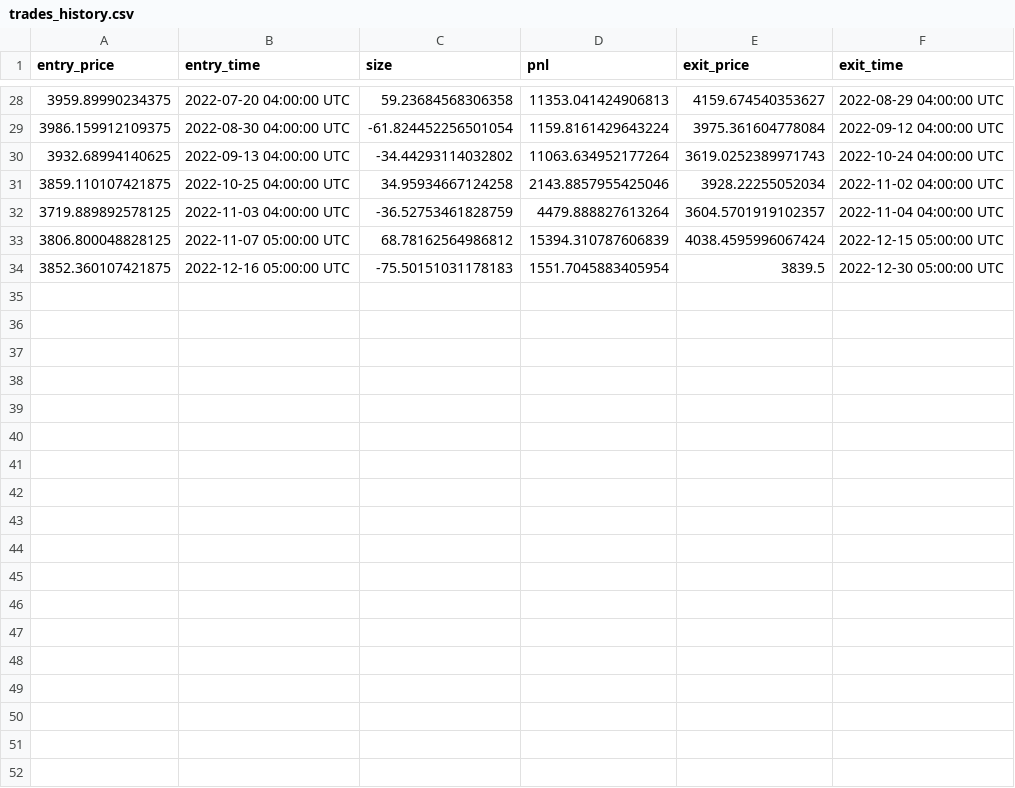
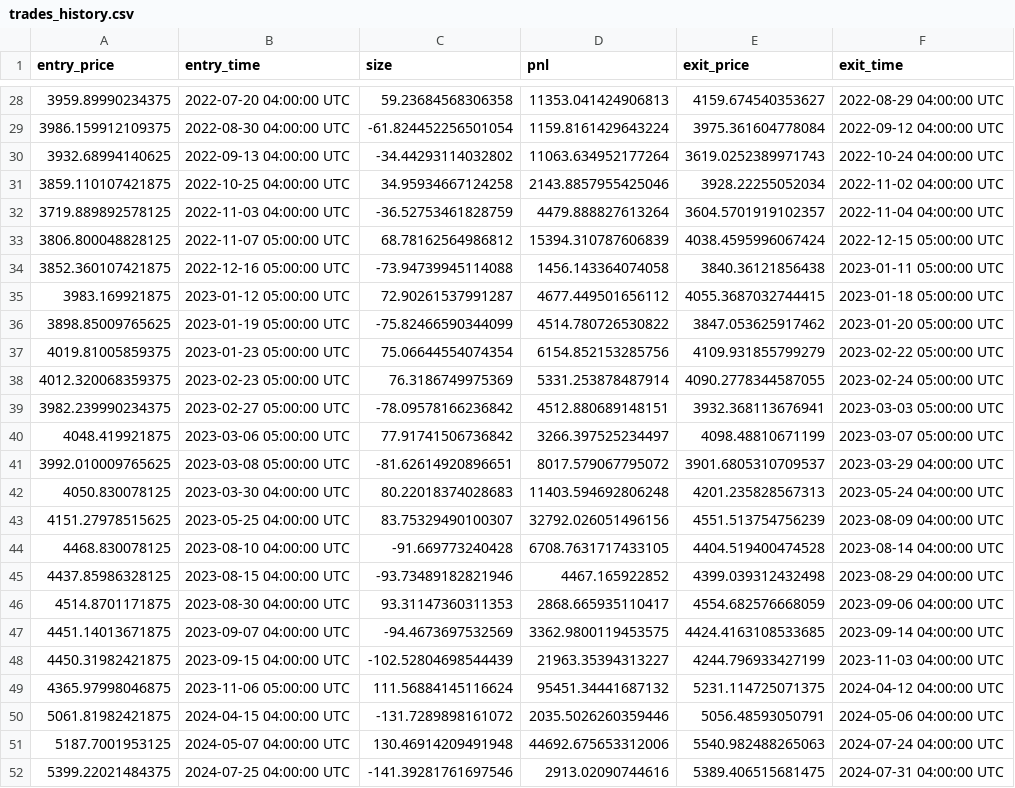
Before and after one commit to blackms/AlphaPulse, a CSV file: results/sp500_backtest/trades_history.csv, drawn as a sheet; only a part is shown, gaps mark what is left out; the diff covers the shown part only.

Commit message:
Extend backtest period to 2025-03-31
This commit updates the backtest configuration to extend the testing period from the original 2021-2022 timeframe to include data up to March 31, 2025. The extended backtest shows remarkable performance with:

- Total Return: 888.56% (vs 191.44% in the original 2-year backtest)
- Annualized Return: 71.97%
- Sharpe Ratio: 14.79
- Max Drawdown: 4.71%
- Win Rate: 95.16% (59 winning trades out of 62)
- Profit Factor: 236.03

The strategy continues to perform well over the extended period, demonstrating its robustness across different market conditions.

```diff
--- a/results/sp500_backtest/trades_history.csv
+++ b/results/sp500_backtest/trades_history.csv
@@ -33,2 +33,20 @@ entry_price,entry_time,size,pnl,exit_price,exit_time
 3806.800048828125,2022-11-07 05:00:00 UTC,68.78162564986812,15394.310787606839,4038.4595996067424,2022-12-15 05:00:00 UTC
-3852.360107421875,2022-12-16 05:00:00 UTC,-75.50151031178183,1551.7045883405954,3839.5,2022-12-30 05:00:00 UTC
+3852.360107421875,2022-12-16 05:00:00 UTC,-73.94739945114088,1456.143364074058,3840.36121856438,2023-01-11 05:00:00 UTC
+3983.169921875,2023-01-12 05:00:00 UTC,72.90261537991287,4677.449501656112,4055.3687032744415,2023-01-18 05:00:00 UTC
+3898.85009765625,2023-01-19 05:00:00 UTC,-75.82466590344099,4514.780726530822,3847.053625917462,2023-01-20 05:00:00 UTC
+4019.81005859375,2023-01-23 05:00:00 UTC,75.06644554074354,6154.852153285756,4109.931855799279,2023-02-22 05:00:00 UTC
+4012.320068359375,2023-02-23 05:00:00 UTC,76.3186749975369,5331.253878487914,4090.2778344587055,2023-02-24 05:00:00 UTC
+3982.239990234375,2023-02-27 05:00:00 UTC,-78.09578166236842,4512.880689148151,3932.368113676941,2023-03-03 05:00:00 UTC
+4048.419921875,2023-03-06 05:00:00 UTC,77.91741506736842,3266.397525234497,4098.48810671199,2023-03-07 05:00:00 UTC
+3992.010009765625,2023-03-08 05:00:00 UTC,-81.62614920896651,8017.579067795072,3901.6805310709537,2023-03-29 04:00:00 UTC
+4050.830078125,2023-03-30 04:00:00 UTC,80.22018374028683,11403.594692806248,4201.235828567313,2023-05-24 04:00:00 UTC
+4151.27978515625,2023-05-25 04:00:00 UTC,83.75329490100307,32792.026051496156,4551.513754756239,2023-08-09 04:00:00 UTC
+4468.830078125,2023-08-10 04:00:00 UTC,-91.669773240428,6708.7631717433105,4404.519400474528,2023-08-14 04:00:00 UTC
+4437.85986328125,2023-08-15 04:00:00 UTC,-93.73489182821946,4467.165922852,4399.039312432498,2023-08-29 04:00:00 UTC
+4514.8701171875,2023-08-30 04:00:00 UTC,93.31147360311353,2868.665935110417,4554.682576668059,2023-09-06 04:00:00 UTC
+4451.14013671875,2023-09-07 04:00:00 UTC,-94.4673697532569,3362.9800119453575,4424.4163108533685,2023-09-14 04:00:00 UTC
+4450.31982421875,2023-09-15 04:00:00 UTC,-102.52804698544439,21963.35394313227,4244.796933427199,2023-11-03 04:00:00 UTC
+4365.97998046875,2023-11-06 05:00:00 UTC,111.56884145116624,95451.34441687132,5231.114725071375,2024-04-12 04:00:00 UTC
+5061.81982421875,2024-04-15 04:00:00 UTC,-131.7289898161072,2035.5026260359446,5056.48593050791,2024-05-06 04:00:00 UTC
+5187.7001953125,2024-05-07 04:00:00 UTC,130.46914209491948,44692.675653312006,5540.982488265063,2024-07-24 04:00:00 UTC
+5399.22021484375,2024-07-25 04:00:00 UTC,-141.39281761697546,2913.02090744616,5389.406515681475,2024-07-31 04:00:00 UTC
```
Also changed, not shown: 11 added rows elsewhere in this file, 6 other files.
